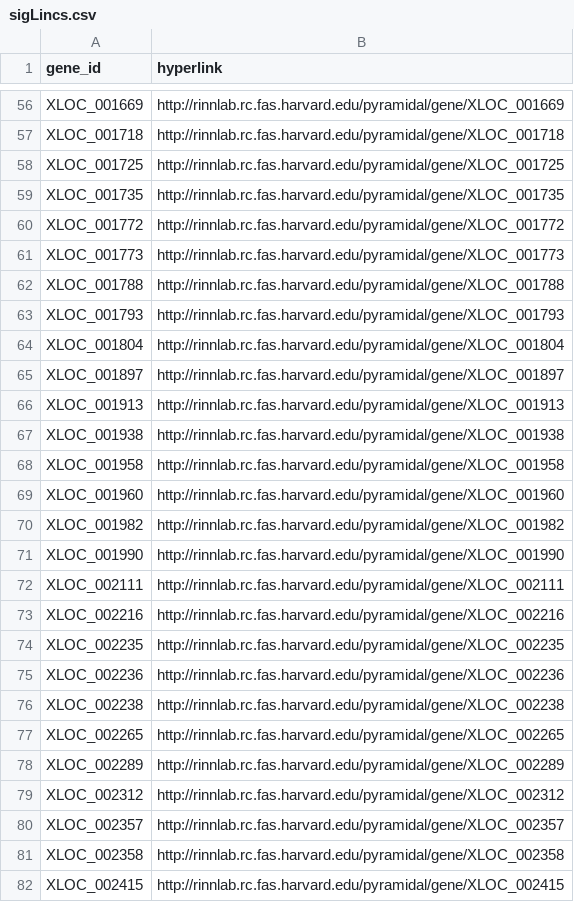
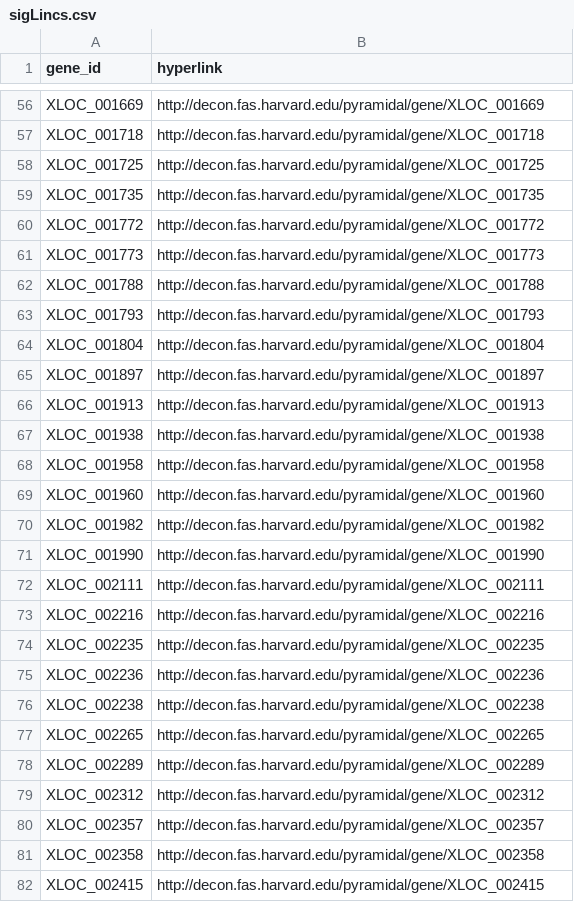
Before and after one commit to gofflab/neuron-seq-site, a CSV file: pyramidal/static/data/supplement/sigLincs.csv, drawn as a sheet; only a part is shown, gaps mark what is left out; the diff covers the shown part only; the diff names each change by its address in the sheet, - before the commit and + after, or states it on an @@ line.

Commit message:
Migrating links from 'rinnlab.rc.fas.harvard.edu' to 'decon.fas.harvard.edu'

```diff
--- a/pyramidal/static/data/supplement/sigLincs.csv
+++ b/pyramidal/static/data/supplement/sigLincs.csv
-B56 (hyperlink): http://rinnlab.rc.fas.harvard.edu/pyramidal/gene/XLOC_001669
+B56 (hyperlink): http://decon.fas.harvard.edu/pyramidal/gene/XLOC_001669
-B57 (hyperlink): http://rinnlab.rc.fas.harvard.edu/pyramidal/gene/XLOC_001718
+B57 (hyperlink): http://decon.fas.harvard.edu/pyramidal/gene/XLOC_001718
-B58 (hyperlink): http://rinnlab.rc.fas.harvard.edu/pyramidal/gene/XLOC_001725
+B58 (hyperlink): http://decon.fas.harvard.edu/pyramidal/gene/XLOC_001725
-B59 (hyperlink): http://rinnlab.rc.fas.harvard.edu/pyramidal/gene/XLOC_001735
+B59 (hyperlink): http://decon.fas.harvard.edu/pyramidal/gene/XLOC_001735
-B60 (hyperlink): http://rinnlab.rc.fas.harvard.edu/pyramidal/gene/XLOC_001772
+B60 (hyperlink): http://decon.fas.harvard.edu/pyramidal/gene/XLOC_001772
-B61 (hyperlink): http://rinnlab.rc.fas.harvard.edu/pyramidal/gene/XLOC_001773
+B61 (hyperlink): http://decon.fas.harvard.edu/pyramidal/gene/XLOC_001773
-B62 (hyperlink): http://rinnlab.rc.fas.harvard.edu/pyramidal/gene/XLOC_001788
+B62 (hyperlink): http://decon.fas.harvard.edu/pyramidal/gene/XLOC_001788
-B63 (hyperlink): http://rinnlab.rc.fas.harvard.edu/pyramidal/gene/XLOC_001793
+B63 (hyperlink): http://decon.fas.harvard.edu/pyramidal/gene/XLOC_001793
-B64 (hyperlink): http://rinnlab.rc.fas.harvard.edu/pyramidal/gene/XLOC_001804
+B64 (hyperlink): http://decon.fas.harvard.edu/pyramidal/gene/XLOC_001804
-B65 (hyperlink): http://rinnlab.rc.fas.harvard.edu/pyramidal/gene/XLOC_001897
+B65 (hyperlink): http://decon.fas.harvard.edu/pyramidal/gene/XLOC_001897
-B66 (hyperlink): http://rinnlab.rc.fas.harvard.edu/pyramidal/gene/XLOC_001913
+B66 (hyperlink): http://decon.fas.harvard.edu/pyramidal/gene/XLOC_001913
-B67 (hyperlink): http://rinnlab.rc.fas.harvard.edu/pyramidal/gene/XLOC_001938
+B67 (hyperlink): http://decon.fas.harvard.edu/pyramidal/gene/XLOC_001938
-B68 (hyperlink): http://rinnlab.rc.fas.harvard.edu/pyramidal/gene/XLOC_001958
+B68 (hyperlink): http://decon.fas.harvard.edu/pyramidal/gene/XLOC_001958
-B69 (hyperlink): http://rinnlab.rc.fas.harvard.edu/pyramidal/gene/XLOC_001960
+B69 (hyperlink): http://decon.fas.harvard.edu/pyramidal/gene/XLOC_001960
-B70 (hyperlink): http://rinnlab.rc.fas.harvard.edu/pyramidal/gene/XLOC_001982
+B70 (hyperlink): http://decon.fas.harvard.edu/pyramidal/gene/XLOC_001982
-B71 (hyperlink): http://rinnlab.rc.fas.harvard.edu/pyramidal/gene/XLOC_001990
+B71 (hyperlink): http://decon.fas.harvard.edu/pyramidal/gene/XLOC_001990
-B72 (hyperlink): http://rinnlab.rc.fas.harvard.edu/pyramidal/gene/XLOC_002111
+B72 (hyperlink): http://decon.fas.harvard.edu/pyramidal/gene/XLOC_002111
-B73 (hyperlink): http://rinnlab.rc.fas.harvard.edu/pyramidal/gene/XLOC_002216
+B73 (hyperlink): http://decon.fas.harvard.edu/pyramidal/gene/XLOC_002216
-B74 (hyperlink): http://rinnlab.rc.fas.harvard.edu/pyramidal/gene/XLOC_002235
+B74 (hyperlink): http://decon.fas.harvard.edu/pyramidal/gene/XLOC_002235
-B75 (hyperlink): http://rinnlab.rc.fas.harvard.edu/pyramidal/gene/XLOC_002236
+B75 (hyperlink): http://decon.fas.harvard.edu/pyramidal/gene/XLOC_002236
-B76 (hyperlink): http://rinnlab.rc.fas.harvard.edu/pyramidal/gene/XLOC_002238
+B76 (hyperlink): http://decon.fas.harvard.edu/pyramidal/gene/XLOC_002238
-B77 (hyperlink): http://rinnlab.rc.fas.harvard.edu/pyramidal/gene/XLOC_002265
+B77 (hyperlink): http://decon.fas.harvard.edu/pyramidal/gene/XLOC_002265
-B78 (hyperlink): http://rinnlab.rc.fas.harvard.edu/pyramidal/gene/XLOC_002289
+B78 (hyperlink): http://decon.fas.harvard.edu/pyramidal/gene/XLOC_002289
-B79 (hyperlink): http://rinnlab.rc.fas.harvard.edu/pyramidal/gene/XLOC_002312
+B79 (hyperlink): http://decon.fas.harvard.edu/pyramidal/gene/XLOC_002312
-B80 (hyperlink): http://rinnlab.rc.fas.harvard.edu/pyramidal/gene/XLOC_002357
+B80 (hyperlink): http://decon.fas.harvard.edu/pyramidal/gene/XLOC_002357
-B81 (hyperlink): http://rinnlab.rc.fas.harvard.edu/pyramidal/gene/XLOC_002358
+B81 (hyperlink): http://decon.fas.harvard.edu/pyramidal/gene/XLOC_002358
-B82 (hyperlink): http://rinnlab.rc.fas.harvard.edu/pyramidal/gene/XLOC_002415
+B82 (hyperlink): http://decon.fas.harvard.edu/pyramidal/gene/XLOC_002415
```
Also changed, not shown: 148 edited cells elsewhere in this file, 7 other files.
